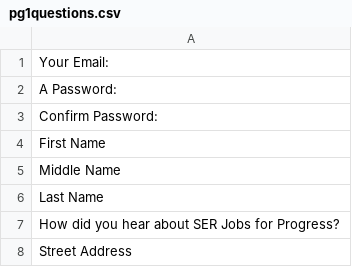
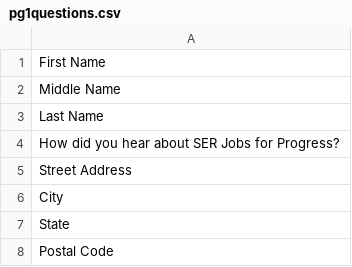
Before and after one commit to dallas2018/team-10, a CSV file: scripts/Questions/pg1questions.csv, drawn as a sheet; only a part is shown; the shorter side is filled out with more unchanged rows.

```diff
--- a/scripts/Questions/pg1questions.csv
+++ b/scripts/Questions/pg1questions.csv
@@ -1,4 +1 @@
-"Your Email:",
-"A Password:",
-"Confirm Password:",
 "First Name",
```
Also changed, not shown: 6 other files.
